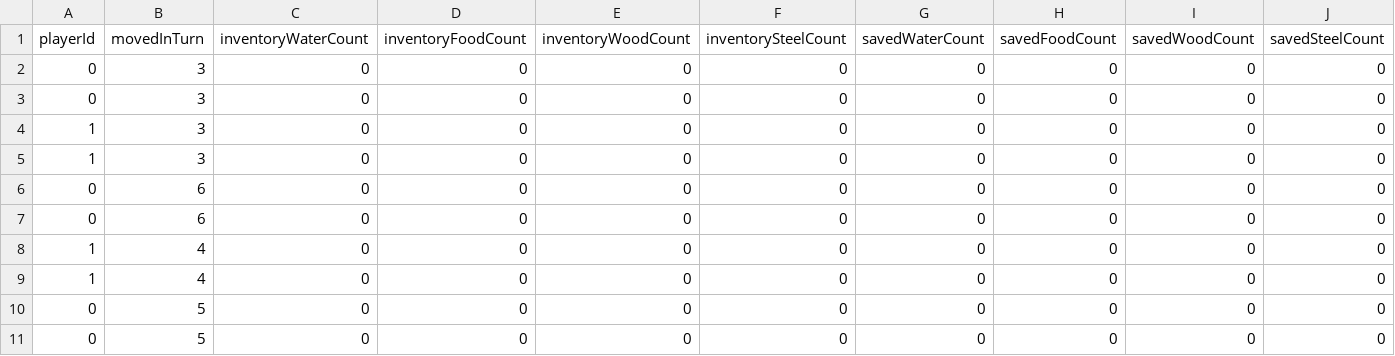
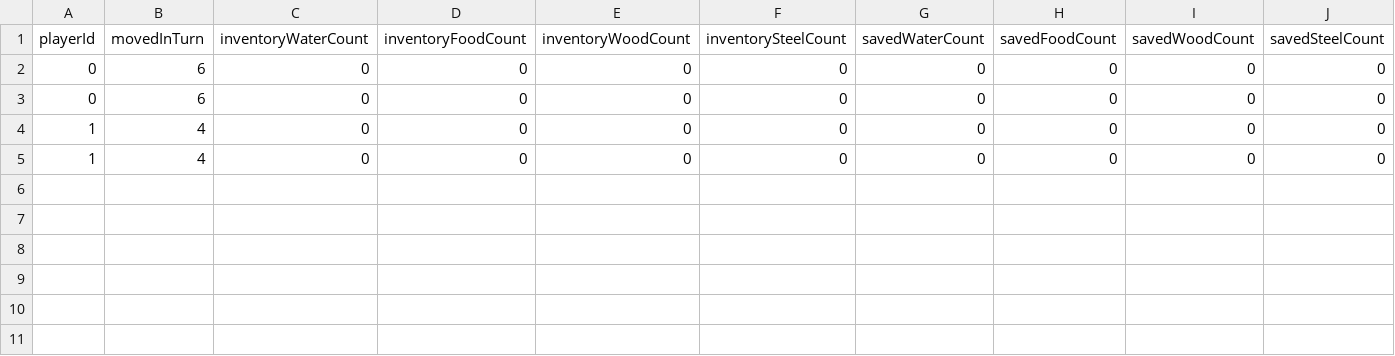
Before and after one commit to Geeses/Lost-States, a CSV file: Assets/OnTurnEnd.csv, drawn as a sheet; only a part is shown; rows hold the shown columns only; the diff names each change by its address in the sheet, - before the commit and + after, or states it on an @@ line.

```diff
--- a/Assets/OnTurnEnd.csv
+++ b/Assets/OnTurnEnd.csv
-B2:B3 (movedInTurn): 3
+B2:B3 (movedInTurn): 6
-B4:B5 (movedInTurn): 3
+B4:B5 (movedInTurn): 4
-row 6: 0 | 6 | 0 | 0 | 0 | 0 | 0 | 0 | 0 | 0
-row 7: 0 | 6 | 0 | 0 | 0 | 0 | 0 | 0 | 0 | 0
-row 8: 1 | 4 | 0 | 0 | 0 | 0 | 0 | 0 | 0 | 0
-row 9: 1 | 4 | 0 | 0 | 0 | 0 | 0 | 0 | 0 | 0
-row 10: 0 | 5 | 0 | 0 | 0 | 0 | 0 | 0 | 0 | 0
-row 11: 0 | 5 | 0 | 0 | 0 | 0 | 0 | 0 | 0 | 0
```
Also changed, not shown: 25 other files.
